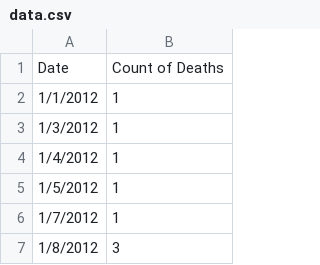
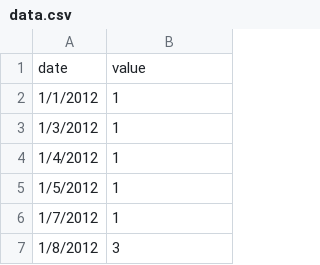
Before and after one commit to OpenDataCT/overdose_deaths, a CSV file: data.csv, drawn as a sheet; only a part is shown.

Commit message:
Update data.csv

```diff
--- a/data.csv
+++ b/data.csv
@@ -1,2 +1,2 @@
-Date,Count of Deaths
+date,value
 1/1/2012,1
```
